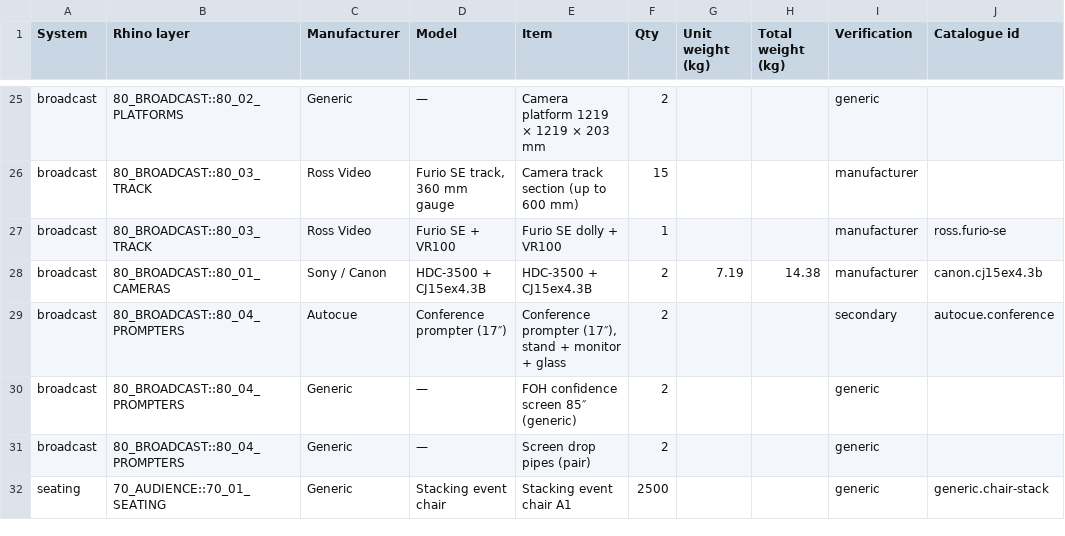
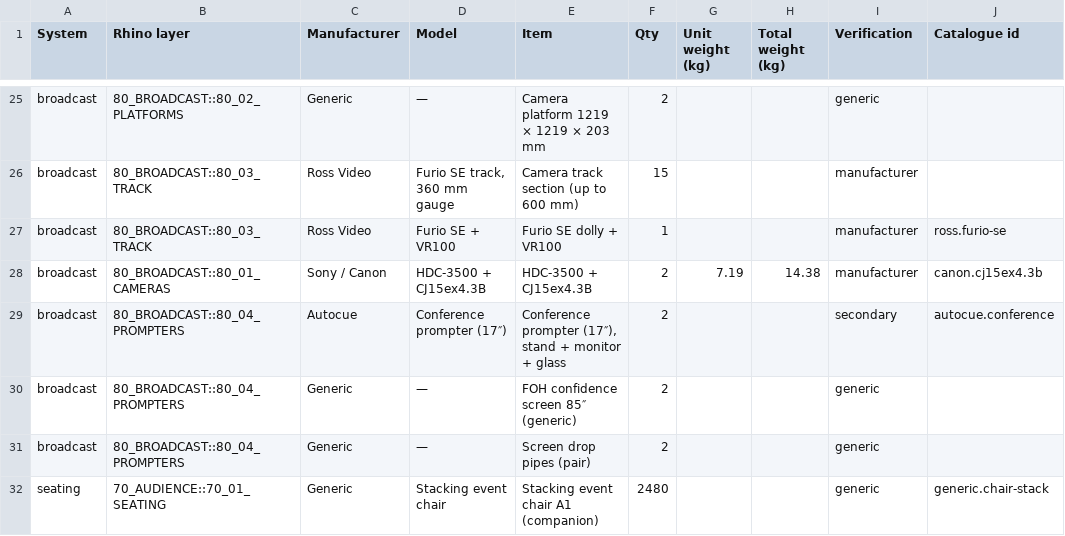
Before and after one commit to alexilten/STAGEWORK, a CSV file: samples/panoramic-keynote.bom.csv, drawn as a sheet; only a part is shown, gaps mark what is left out.

```diff
--- a/samples/panoramic-keynote.bom.csv
+++ b/samples/panoramic-keynote.bom.csv
@@ -31,2 +31,2 @@ broadcast,80_BROADCAST::80_04_PROMPTERS,Generic,—,FOH confidence screen 85″
 broadcast,80_BROADCAST::80_04_PROMPTERS,Generic,—,Screen drop pipes (pair),2,,,generic,
-seating,70_AUDIENCE::70_01_SEATING,Generic,Stacking event chair,Stacking event chair A1,2500,,,generic,generic.chair-stack
+seating,70_AUDIENCE::70_01_SEATING,Generic,Stacking event chair,Stacking event chair A1 (companion),2480,,,generic,generic.chair-stack
```
Also changed, not shown: samples/conversation.bom.csv, samples/minimal-keynote.bom.csv, 48 other files.
